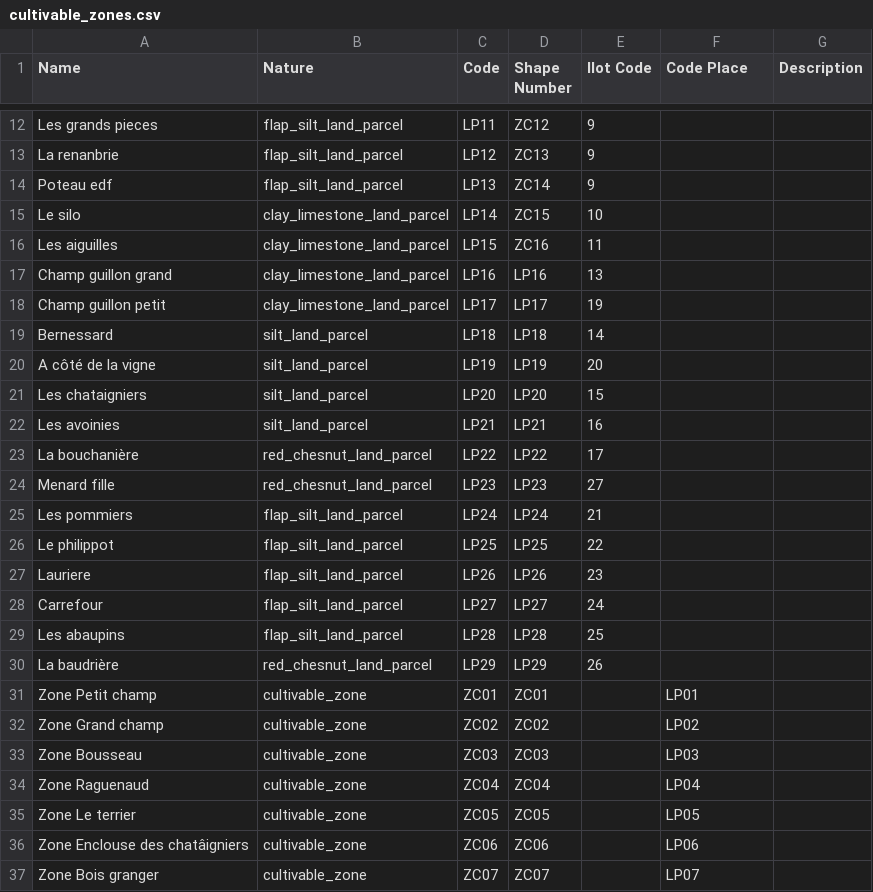
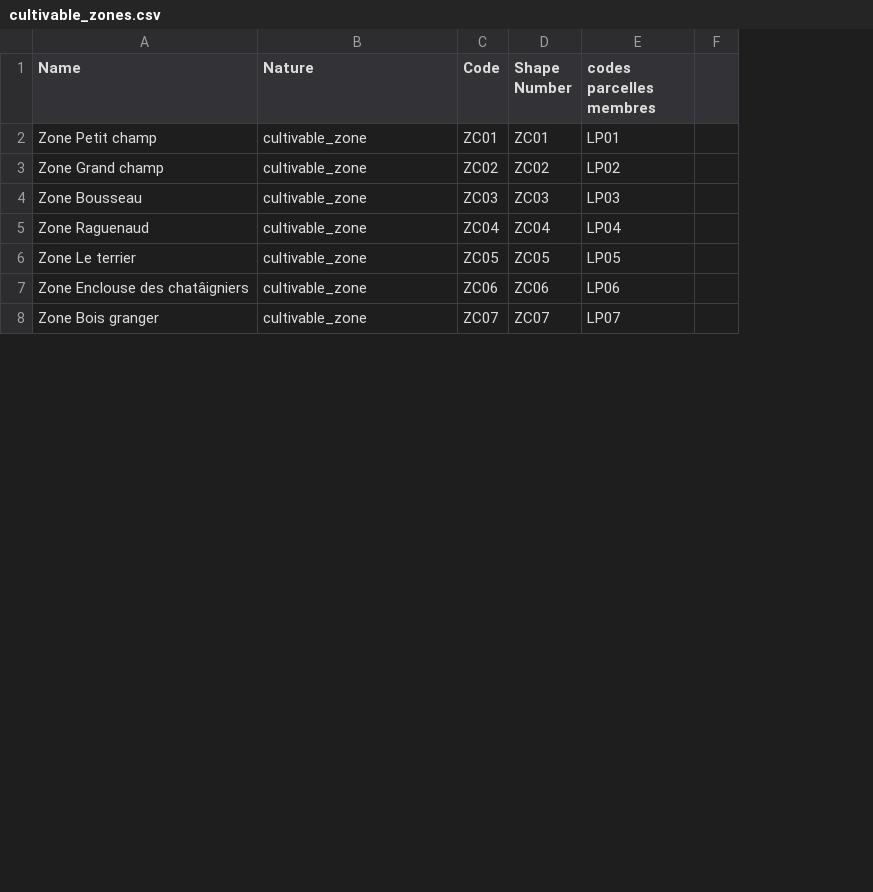
Before and after one commit to ekylibre/ekylibre, a CSV file: db/first_runs/demo/alamano/cultivable_zones.csv, drawn as a sheet; only a part is shown, gaps mark what is left out; removed rows and columns are numbered as before the commit, all else as after; the diff covers the shown part only; the diff names each change by its address in the sheet, - before the commit and + after, or states it on an @@ line.

Commit message:
update method for land parcel first run

```diff
--- a/db/first_runs/demo/alamano/cultivable_zones.csv
+++ b/db/first_runs/demo/alamano/cultivable_zones.csv
-column E (Ilot Code), empty
-column G (Description), empty
+column F, empty
-E1: Code Place
+E1: codes parcelles membres
-row 12: Les grands pieces | flap_silt_land_parcel | LP11 | ZC12 | 9
-row 13: La renanbrie | flap_silt_land_parcel | LP12 | ZC13 | 9
-row 14: Poteau edf | flap_silt_land_parcel | LP13 | ZC14 | 9
-row 15: Le silo | clay_limestone_land_parcel | LP14 | ZC15 | 10
-row 16: Les aiguilles | clay_limestone_land_parcel | LP15 | ZC16 | 11
-row 17: Champ guillon grand | clay_limestone_land_parcel | LP16 | LP16 | 13
-row 18: Champ guillon petit | clay_limestone_land_parcel | LP17 | LP17 | 19
-row 19: Bernessard | silt_land_parcel | LP18 | LP18 | 14
-row 20: A côté de la vigne | silt_land_parcel | LP19 | LP19 | 20
-row 21: Les chataigniers | silt_land_parcel | LP20 | LP20 | 15
-row 22: Les avoinies | silt_land_parcel | LP21 | LP21 | 16
-row 23: La bouchanière | red_chesnut_land_parcel | LP22 | LP22 | 17
-row 24: Menard fille | red_chesnut_land_parcel | LP23 | LP23 | 27
-row 25: Les pommiers | flap_silt_land_parcel | LP24 | LP24 | 21
-row 26: Le philippot | flap_silt_land_parcel | LP25 | LP25 | 22
-row 27: Lauriere | flap_silt_land_parcel | LP26 | LP26 | 23
-row 28: Carrefour | flap_silt_land_parcel | LP27 | LP27 | 24
-row 29: Les abaupins | flap_silt_land_parcel | LP28 | LP28 | 25
-row 30: La baudrière | red_chesnut_land_parcel | LP29 | LP29 | 26
```
Also changed, not shown: 10 removed rows and 2 edited cells elsewhere in this file, 7 other files.
